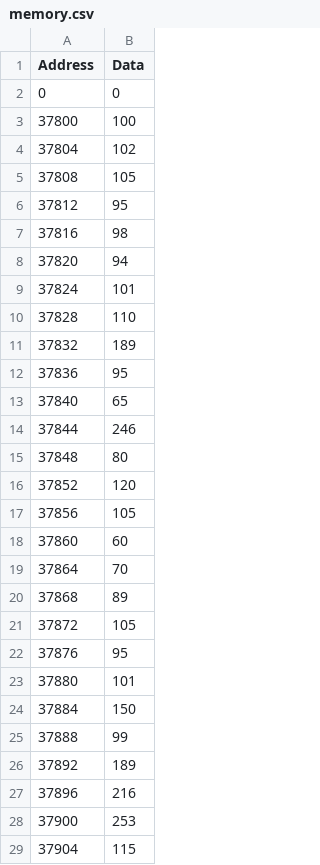
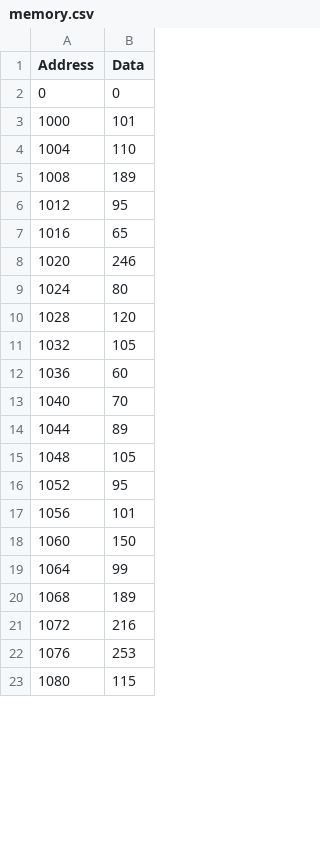
Before and after one commit to esl-epfl/ESL-CGRA-simulator, a CSV file: pMean/memory.csv, drawn as a sheet; only a part is shown; the diff covers the shown part only.

```diff
--- a/pMean/memory.csv
+++ b/pMean/memory.csv
@@ -2,28 +2,22 @@ Address,Data
 0,0
-37800,100
-37804,102
-37808,105
-37812,95
-37816,98
-37820,94
-37824,101
-37828,110
-37832,189
-37836,95
-37840,65
-37844,246
-37848,80
-37852,120
-37856,105
-37860,60
-37864,70
-37868,89
-37872,105
-37876,95
-37880,101
-37884,150
-37888,99
-37892,189
-37896,216
-37900,253
-37904,115
+1000,101
+1004,110
+1008,189
+1012,95
+1016,65
+1020,246
+1024,80
+1028,120
+1032,105
+1036,60
+1040,70
+1044,89
+1048,105
+1052,95
+1056,101
+1060,150
+1064,99
+1068,189
+1072,216
+1076,253
+1080,115
```
Also changed, not shown: 1 added row and 40 edited cells elsewhere in this file, pMean/memory_out.csv, 2 other files.
